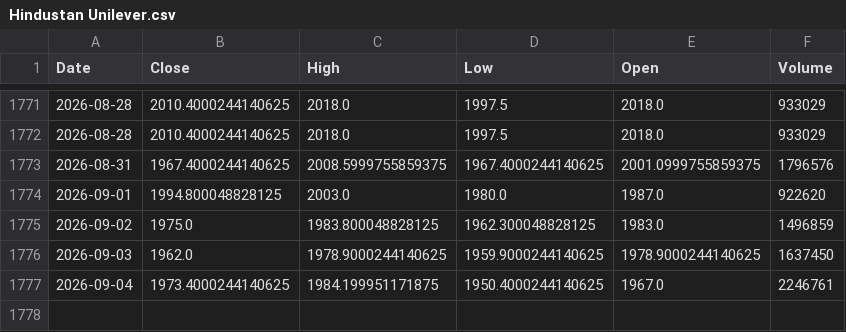
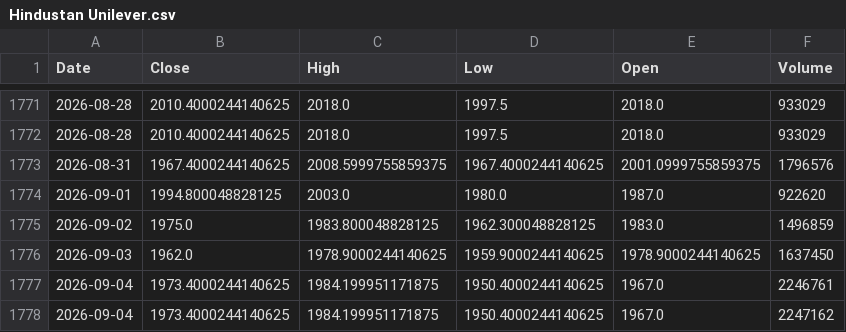
Before and after one commit to gunpreetsingh25/fincast-stock-price-prediction, a CSV file: stock_data/Hindustan Unilever.csv, drawn as a sheet; only a part is shown, gaps mark what is left out; the diff names each change by its address in the sheet, - before the commit and + after, or states it on an @@ line.

```diff
--- a/stock_data/Hindustan Unilever.csv
+++ b/stock_data/Hindustan Unilever.csv
+row 1778: 2026-09-04 | 1973.4000244140625 | 1984.199951171875 | 1950.4000244140625 | 1967.0 | 2247162
```
Also changed, not shown: stock_data/Adani.csv, stock_data/Larsen & Toubro.csv, 18 other files.
